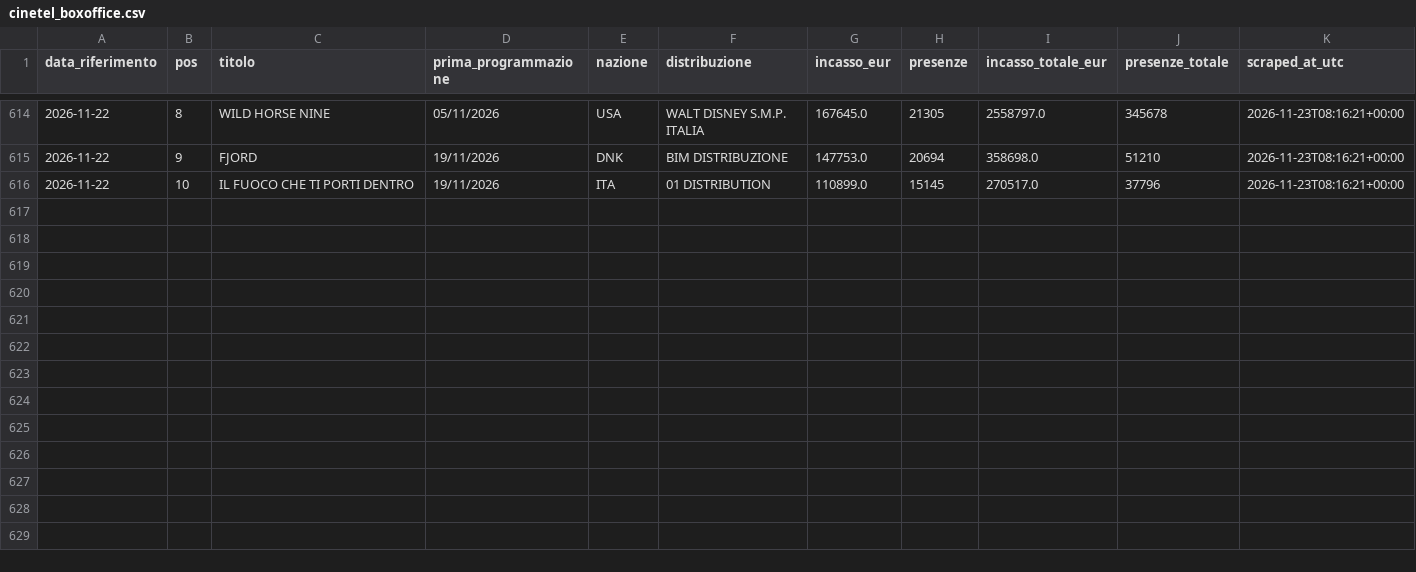
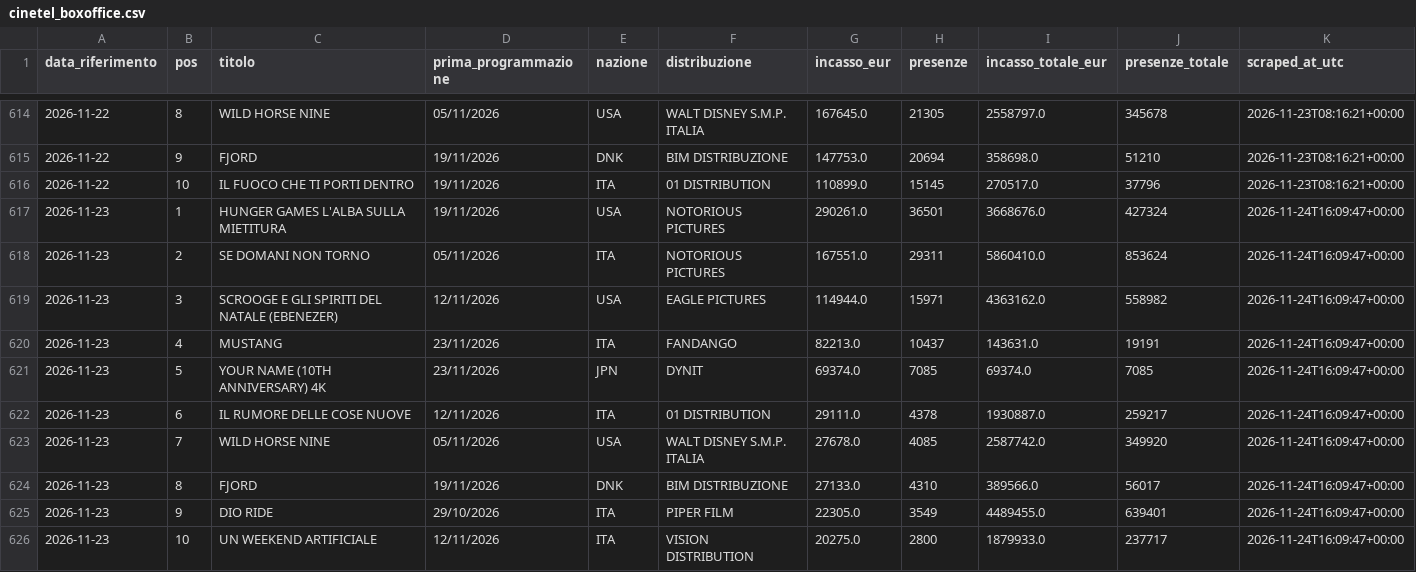
Before and after one commit to gniola/Cinetel-Scraper, a CSV file: data/cinetel_boxoffice.csv, drawn as a sheet; only a part is shown, gaps mark what is left out.

```diff
--- a/data/cinetel_boxoffice.csv
+++ b/data/cinetel_boxoffice.csv
@@ -616 +616,11 @@ data_riferimento,pos,titolo,prima_programmazione,nazione,distribuzione,incasso_e
 2026-11-22,10,IL FUOCO CHE TI PORTI DENTRO,19/11/2026,ITA,01 DISTRIBUTION,110899.0,15145,270517.0,37796,2026-11-23T08:16:21+00:00
+2026-11-23,1,HUNGER GAMES L'ALBA SULLA MIETITURA,19/11/2026,USA,NOTORIOUS PICTURES,290261.0,36501,3668676.0,427324,2026-11-24T16:09:47+00:00
+2026-11-23,2,SE DOMANI NON TORNO,05/11/2026,ITA,NOTORIOUS PICTURES,167551.0,29311,5860410.0,853624,2026-11-24T16:09:47+00:00
+2026-11-23,3,SCROOGE E GLI SPIRITI DEL NATALE (EBENEZER),12/11/2026,USA,EAGLE PICTURES,114944.0,15971,4363162.0,558982,2026-11-24T16:09:47+00:00
+2026-11-23,4,MUSTANG,23/11/2026,ITA,FANDANGO,82213.0,10437,143631.0,19191,2026-11-24T16:09:47+00:00
+2026-11-23,5,YOUR NAME (10TH ANNIVERSARY) 4K,23/11/2026,JPN,DYNIT,69374.0,7085,69374.0,7085,2026-11-24T16:09:47+00:00
+2026-11-23,6,IL RUMORE DELLE COSE NUOVE,12/11/2026,ITA,01 DISTRIBUTION,29111.0,4378,1930887.0,259217,2026-11-24T16:09:47+00:00
+2026-11-23,7,WILD HORSE NINE,05/11/2026,USA,WALT DISNEY S.M.P. ITALIA,27678.0,4085,2587742.0,349920,2026-11-24T16:09:47+00:00
+2026-11-23,8,FJORD,19/11/2026,DNK,BIM DISTRIBUZIONE,27133.0,4310,389566.0,56017,2026-11-24T16:09:47+00:00
+2026-11-23,9,DIO RIDE,29/10/2026,ITA,PIPER FILM,22305.0,3549,4489455.0,639401,2026-11-24T16:09:47+00:00
+2026-11-23,10,UN WEEKEND ARTIFICIALE,12/11/2026,ITA,VISION DISTRIBUTION,20275.0,2800,1879933.0,237717,2026-11-24T16:09:47+00:00
```
Also changed, not shown: 1 other file.
